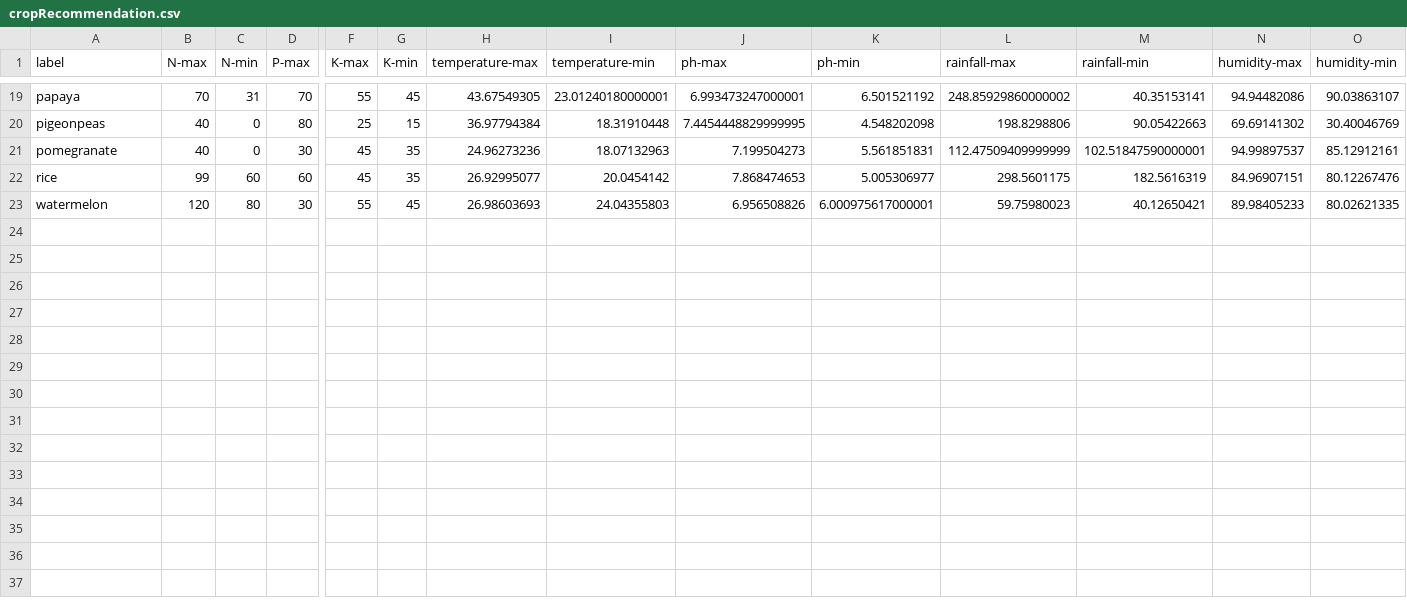
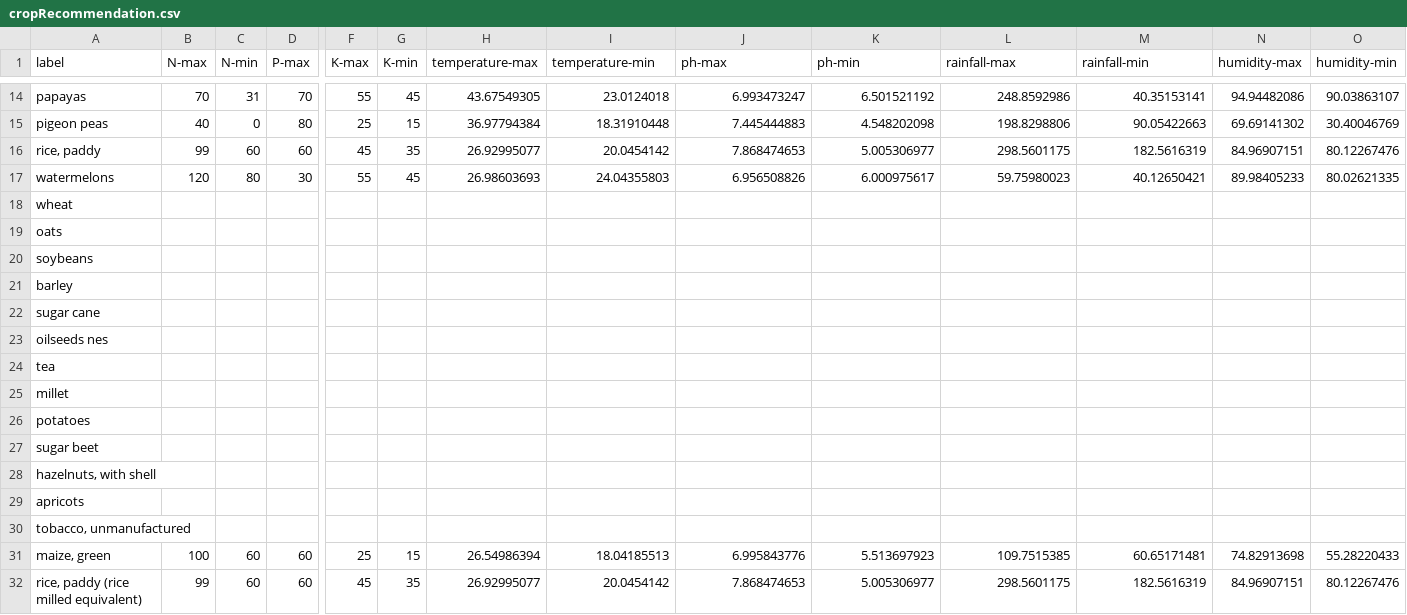
Before and after one commit to sitanshu05/Effect-of-cimate-change-on-Agriculture, a CSV file: reducedData/cropRecommendation.csv, drawn as a sheet; only a part is shown, gaps mark what is left out; removed rows and columns are numbered as before the commit, all else as after; rows hold the shown columns only; the diff covers the shown part only; the diff names each change by its address in the sheet, - before the commit and + after, or states it on an @@ line.

```diff
--- a/reducedData/cropRecommendation.csv
+++ b/reducedData/cropRecommendation.csv
-A14 (label): papaya
+A14 (label): papayas
-I14 (temperature-min): 23.01240180000001
+I14 (temperature-min): 23.0124018
-J14 (ph-max): 6.993473247000001
+J14 (ph-max): 6.993473247
-L14 (rainfall-max): 248.85929860000002
+L14 (rainfall-max): 248.8592986
-A15 (label): pigeonpeas
+A15 (label): pigeon peas
-J15 (ph-max): 7.4454448829999995
+J15 (ph-max): 7.445444883
-row 21: pomegranate | 40 | 0 | 30 | 45 | 35 | 24.96273236 | 18.07132963 | 7.199504273 | 5.561851831 | 112.47509409999999 | 102.51847590000001 | 94.99897537 | 85.12912161
-A16 (label): rice
+A16 (label): rice, paddy
-A17 (label): watermelon
+A17 (label): watermelons
-K17 (ph-min): 6.000975617000001
+K17 (ph-min): 6.000975617
+row 18: wheat
+row 19: oats
+row 20: soybeans
+row 21: barley
+row 22: sugar cane
+row 23: oilseeds nes
+row 24: tea
+row 25: millet
+row 26: potatoes
+row 27: sugar beet
+row 28: hazelnuts, with shell
+row 29: apricots
+row 30: tobacco, unmanufactured
+row 31: maize, green | 100 | 60 | 60 | 25 | 15 | 26.54986394 | 18.04185513 | 6.995843776 | 5.513697923 | 109.7515385 | 60.65171481 | 74.82913698 | 55.28220433
+row 32: rice, paddy (rice milled equivalent) | 99 | 60 | 60 | 45 | 35 | 26.92995077 | 20.0454142 | 7.868474653 | 5.005306977 | 298.5601175 | 182.5616319 | 84.96907151 | 80.12267476
```
Also changed, not shown: 5 removed rows and 24 edited cells elsewhere in this file, 12 other files.
